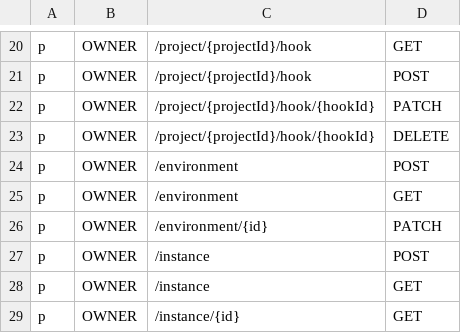
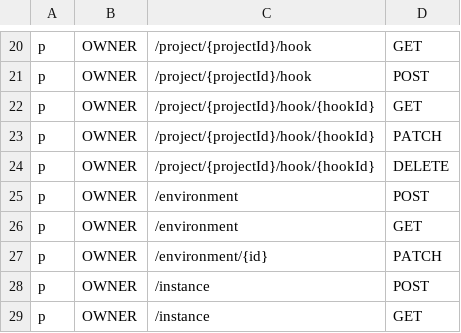
Before and after one commit to bytebase/bytebase, a CSV file: server/acl_casbin_policy_owner.csv, drawn as a sheet; only a part is shown, gaps mark what is left out; the shorter side is filled out with more unchanged rows; the diff names each change by its address in the sheet, - before the commit and + after, or states it on an @@ line.

```diff
--- a/server/acl_casbin_policy_owner.csv
+++ b/server/acl_casbin_policy_owner.csv
+row 22: p | OWNER | /project/{projectId}/hook/{hookId} | GET
```
Also changed, not shown: server/acl_casbin_policy_dba.csv, server/acl_casbin_policy_developer.csv, 1 other file.
